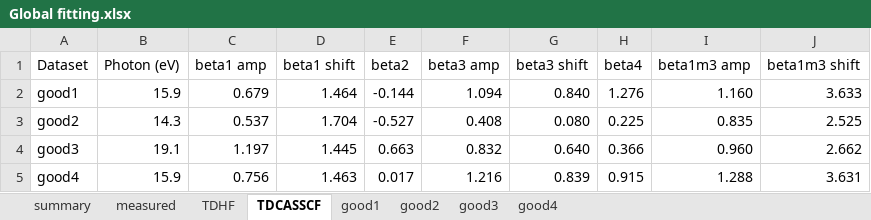
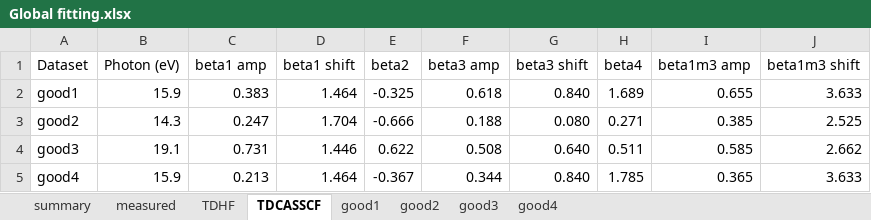
Before and after one commit to DaehyunPY/FERMI20144077, an Excel workbook: Data/Global fitting.xlsx, sheet TDCASSCF, drawn as a sheet; values as stored, in another font and other column widths than the file's, no borders; table styles not drawn; the diff names each change by its address in the sheet, - before the commit and + after, or states it on an @@ line.

Commit message:
Update TDCASSCF data and its result Add/update Ishikawa's new simulated data

```diff
--- a/Data/Global fitting.xlsx (sheet TDCASSCF)
+++ b/Data/Global fitting.xlsx (sheet TDCASSCF)
-C2 (beta1 amp): 0.679
+C2 (beta1 amp): 0.383
-E2 (beta2): -0.144
+E2 (beta2): -0.325
-F2 (beta3 amp): 1.094
+F2 (beta3 amp): 0.618
-H2 (beta4): 1.276
+H2 (beta4): 1.689
-I2 (beta1m3 amp): 1.160
+I2 (beta1m3 amp): 0.655
-C3 (beta1 amp): 0.537
+C3 (beta1 amp): 0.247
-E3 (beta2): -0.527
+E3 (beta2): -0.666
-F3 (beta3 amp): 0.408
+F3 (beta3 amp): 0.188
-H3 (beta4): 0.225
+H3 (beta4): 0.271
-I3 (beta1m3 amp): 0.835
+I3 (beta1m3 amp): 0.385
-C4 (beta1 amp): 1.197
+C4 (beta1 amp): 0.731
-D4 (beta1 shift): 1.445
+D4 (beta1 shift): 1.446
-E4 (beta2): 0.663
+E4 (beta2): 0.622
-F4 (beta3 amp): 0.832
+F4 (beta3 amp): 0.508
-H4 (beta4): 0.366
+H4 (beta4): 0.511
-I4 (beta1m3 amp): 0.960
+I4 (beta1m3 amp): 0.585
-C5 (beta1 amp): 0.756
+C5 (beta1 amp): 0.213
-D5 (beta1 shift): 1.463
+D5 (beta1 shift): 1.464
-E5 (beta2): 0.017
+E5 (beta2): -0.367
-F5 (beta3 amp): 1.216
+F5 (beta3 amp): 0.344
-G5 (beta3 shift): 0.839
+G5 (beta3 shift): 0.840
-H5 (beta4): 0.915
+H5 (beta4): 1.785
-I5 (beta1m3 amp): 1.288
+I5 (beta1m3 amp): 0.365
-J5 (beta1m3 shift): 3.631
+J5 (beta1m3 shift): 3.633
```
Also changed, not shown: sheet summary, 6 other files.
